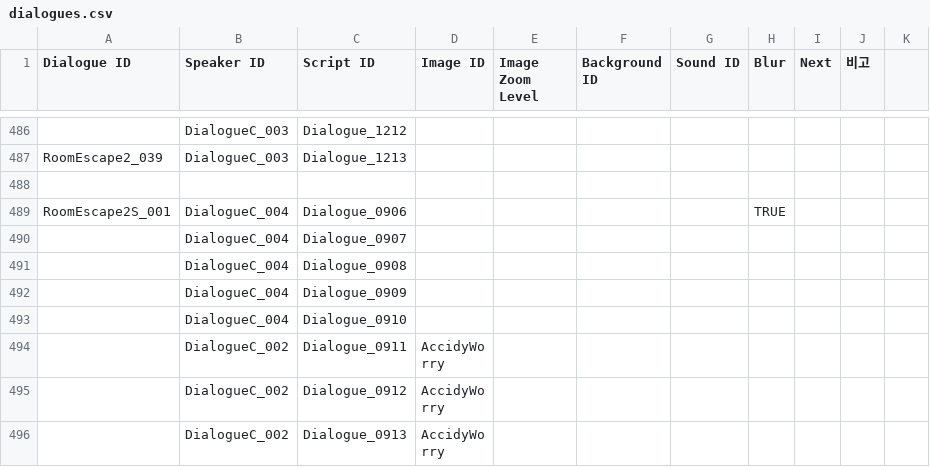
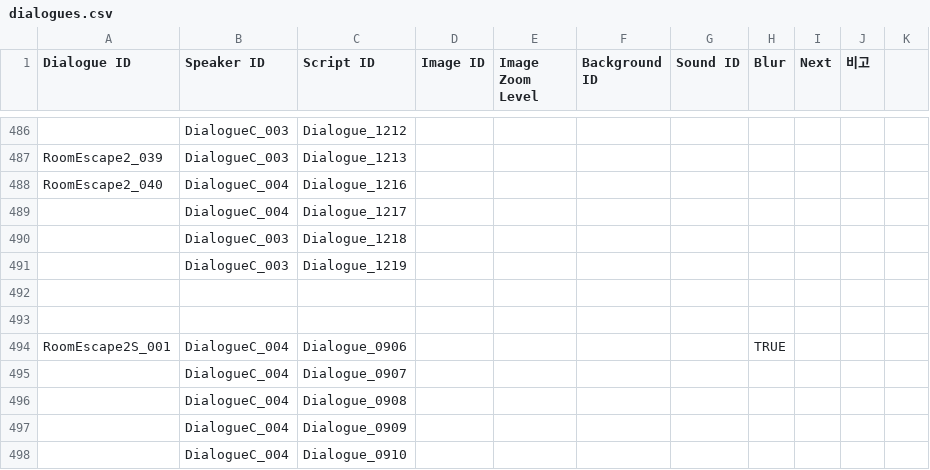
Before and after one commit to ollan365/Fate, a CSV file: Assets/Resources/Datas/dialogues.csv, drawn as a sheet; only a part is shown, gaps mark what is left out; the shorter side is filled out with more unchanged rows; the diff names each change by its address in the sheet, - before the commit and + after, or states it on an @@ line.

```diff
--- a/Assets/Resources/Datas/dialogues.csv
+++ b/Assets/Resources/Datas/dialogues.csv
+row 488: RoomEscape2_040 | DialogueC_004 | Dialogue_1216
+row 489:  | DialogueC_004 | Dialogue_1217
+row 490:  | DialogueC_003 | Dialogue_1218
+row 491:  | DialogueC_003 | Dialogue_1219
+row 492: (empty)
```
Also changed, not shown: Assets/Resources/Datas/scripts.csv, 19 other files.
